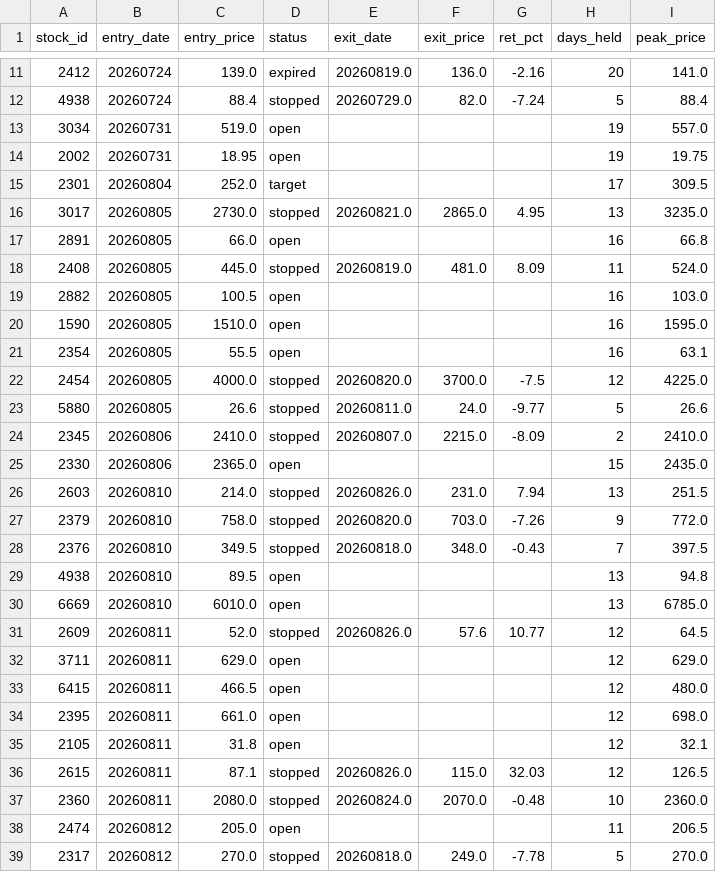
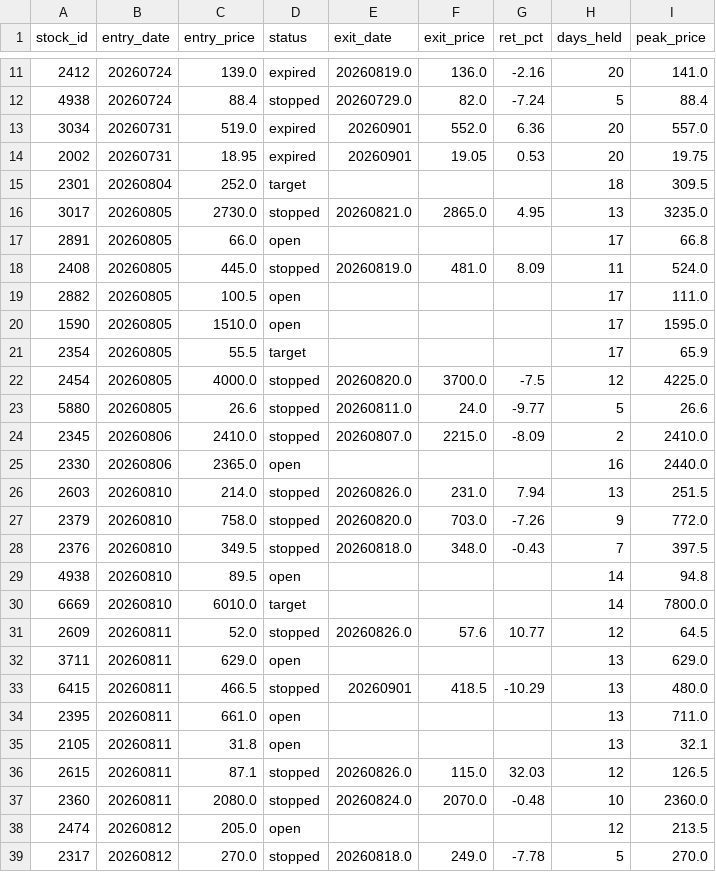
Before and after one commit to smile2201/quant_tw, a CSV file: results/positions.csv, drawn as a sheet; only a part is shown, gaps mark what is left out; the diff covers the shown part only.

```diff
--- a/results/positions.csv
+++ b/results/positions.csv
@@ -12,11 +12,11 @@
 4938,20260724,88.4,stopped,20260729.0,82.0,-7.24,5,88.4
-3034,20260731,519.0,open,,,,19,557.0
-2002,20260731,18.95,open,,,,19,19.75
-2301,20260804,252.0,target,,,,17,309.5
+3034,20260731,519.0,expired,20260901,552.0,6.36,20,557.0
+2002,20260731,18.95,expired,20260901,19.05,0.53,20,19.75
+2301,20260804,252.0,target,,,,18,309.5
 3017,20260805,2730.0,stopped,20260821.0,2865.0,4.95,13,3235.0
-2891,20260805,66.0,open,,,,16,66.8
+2891,20260805,66.0,open,,,,17,66.8
 2408,20260805,445.0,stopped,20260819.0,481.0,8.09,11,524.0
-2882,20260805,100.5,open,,,,16,103.0
-1590,20260805,1510.0,open,,,,16,1595.0
-2354,20260805,55.5,open,,,,16,63.1
+2882,20260805,100.5,open,,,,17,111.0
+1590,20260805,1510.0,open,,,,17,1595.0
+2354,20260805,55.5,target,,,,17,65.9
 2454,20260805,4000.0,stopped,20260820.0,3700.0,-7.5,12,4225.0
@@ -24,3 +24,3 @@
 2345,20260806,2410.0,stopped,20260807.0,2215.0,-8.09,2,2410.0
-2330,20260806,2365.0,open,,,,15,2435.0
+2330,20260806,2365.0,open,,,,16,2440.0
 2603,20260810,214.0,stopped,20260826.0,231.0,7.94,13,251.5
@@ -28,12 +28,12 @@
 2376,20260810,349.5,stopped,20260818.0,348.0,-0.43,7,397.5
-4938,20260810,89.5,open,,,,13,94.8
-6669,20260810,6010.0,open,,,,13,6785.0
+4938,20260810,89.5,open,,,,14,94.8
+6669,20260810,6010.0,target,,,,14,7800.0
 2609,20260811,52.0,stopped,20260826.0,57.6,10.77,12,64.5
-3711,20260811,629.0,open,,,,12,629.0
-6415,20260811,466.5,open,,,,12,480.0
-2395,20260811,661.0,open,,,,12,698.0
-2105,20260811,31.8,open,,,,12,32.1
+3711,20260811,629.0,open,,,,13,629.0
+6415,20260811,466.5,stopped,20260901,418.5,-10.29,13,480.0
+2395,20260811,661.0,open,,,,13,711.0
+2105,20260811,31.8,open,,,,13,32.1
 2615,20260811,87.1,stopped,20260826.0,115.0,32.03,12,126.5
 2360,20260811,2080.0,stopped,20260824.0,2070.0,-0.48,10,2360.0
-2474,20260812,205.0,open,,,,11,206.5
+2474,20260812,205.0,open,,,,12,213.5
 2317,20260812,270.0,stopped,20260818.0,249.0,-7.78,5,270.0
```
Also changed, not shown: 2 added rows and 18 edited cells elsewhere in this file, 2 other files.
